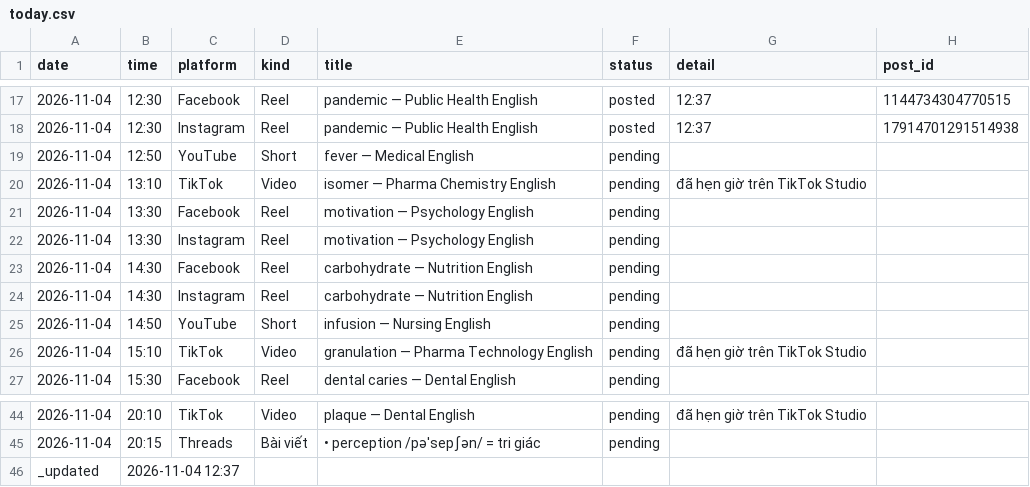
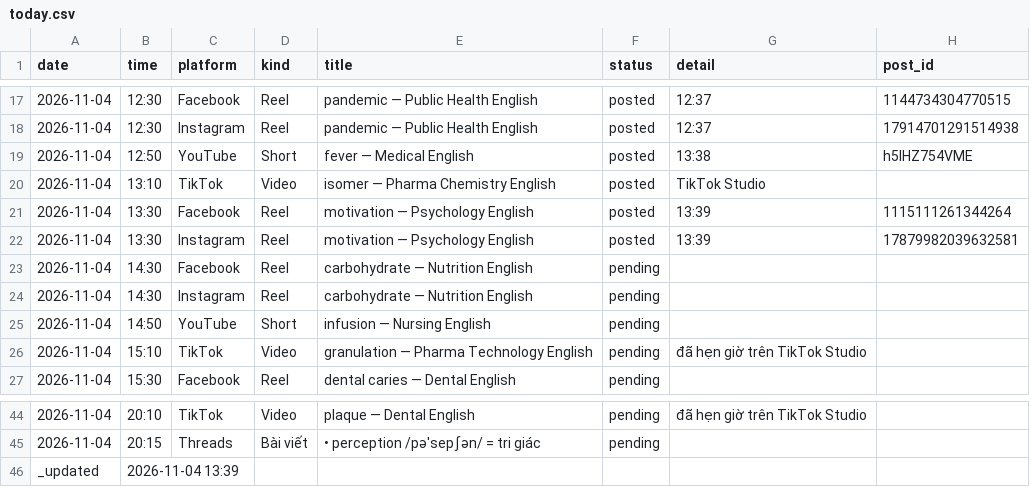
Before and after one commit to ge4uhealthsciences-creator/medvocab-lab, a CSV file: status/today.csv, drawn as a sheet; only a part is shown, gaps mark what is left out.

```diff
--- a/status/today.csv
+++ b/status/today.csv
@@ -18,6 +18,6 @@ date,time,platform,kind,title,status,detail,post_id
 2026-11-04,12:30,Instagram,Reel,pandemic — Public Health English,posted,12:37,17914701291514938
-2026-11-04,12:50,YouTube,Short,fever — Medical English,pending,,
-2026-11-04,13:10,TikTok,Video,isomer — Pharma Chemistry English,pending,đã hẹn giờ trên TikTok Studio,
-2026-11-04,13:30,Facebook,Reel,motivation — Psychology English,pending,,
-2026-11-04,13:30,Instagram,Reel,motivation — Psychology English,pending,,
+2026-11-04,12:50,YouTube,Short,fever — Medical English,posted,13:38,h5IHZ754VME
+2026-11-04,13:10,TikTok,Video,isomer — Pharma Chemistry English,posted,TikTok Studio,
+2026-11-04,13:30,Facebook,Reel,motivation — Psychology English,posted,13:39,1115111261344264
+2026-11-04,13:30,Instagram,Reel,motivation — Psychology English,posted,13:39,17879982039632581
 2026-11-04,14:30,Facebook,Reel,carbohydrate — Nutrition English,pending,,
@@ -45,2 +45,2 @@ date,time,platform,kind,title,status,detail,post_id
 2026-11-04,20:15,Threads,Bài viết,• perception /pəˈsepʃən/ = tri giác,pending,,
-_updated,2026-11-04 12:37,,,,,,
+_updated,2026-11-04 13:39,,,,,,
```
